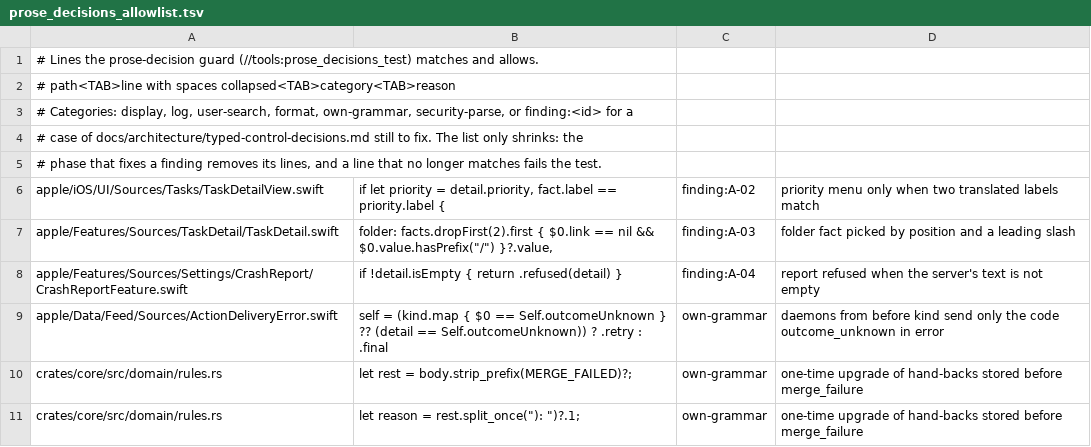
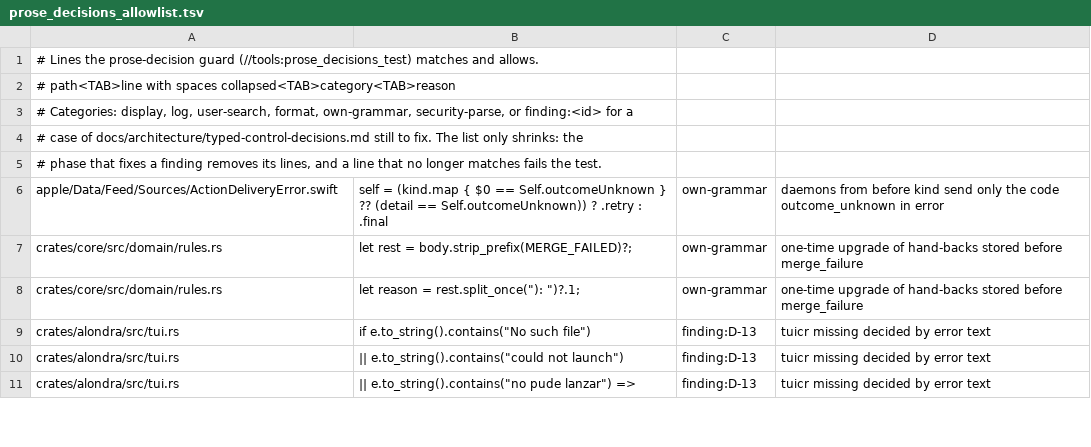
Before and after one commit to bitomule/alondra, a TSV file: tools/prose_decisions_allowlist.tsv, drawn as a sheet; only a part is shown; the shorter side is filled out with more unchanged rows.

Commit message:
Apple apps decide the task detail and crash report on typed fields and fill MCP forms (A-02, A-03, A-04, P-04)
The task detail finds its state, request, folder and priority by Fact.kind,
not by a translated label, a place or a leading slash; an older daemon that
marks no kind gets no priority menu. A crash report refusal is decided by the
answer's HTTP status and ReportRefusal kind, never by whether it carries text.

A card with an MCP server's form shows one control per field on iPhone and
Mac (text, number, switch, one option, several options) starting from the
server's defaults, checks its limits before sending, and sends the values
typed as input.content only with the option that accepts the form. In the
iPhone queue, Accept on such a card opens it to be filled.

```diff
--- a/tools/prose_decisions_allowlist.tsv
+++ b/tools/prose_decisions_allowlist.tsv
@@ -5,5 +5,2 @@
 # phase that fixes a finding removes its lines, and a line that no longer matches fails the test.
-apple/iOS/UI/Sources/Tasks/TaskDetailView.swift	if let priority = detail.priority, fact.label == priority.label {	finding:A-02	priority menu only when two translated labels match
-apple/Features/Sources/TaskDetail/TaskDetail.swift	folder: facts.dropFirst(2).first { $0.link == nil && $0.value.hasPrefix("/") }?.value,	finding:A-03	folder fact picked by position and a leading slash
-apple/Features/Sources/Settings/CrashReport/CrashReportFeature.swift	if !detail.isEmpty { return .refused(detail) }	finding:A-04	report refused when the server's text is not empty
 apple/Data/Feed/Sources/ActionDeliveryError.swift	self = (kind.map { $0 == Self.outcomeUnknown } ?? (detail == Self.outcomeUnknown)) ? .retry : .final	own-grammar	daemons from before kind send only the code outcome_unknown in error
```
Also changed, not shown: 41 other files.
